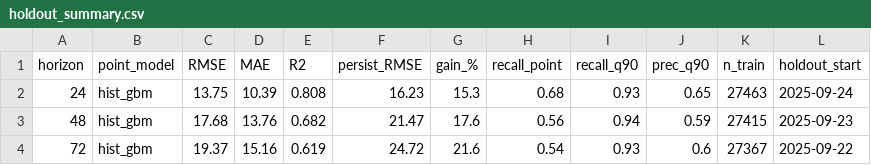
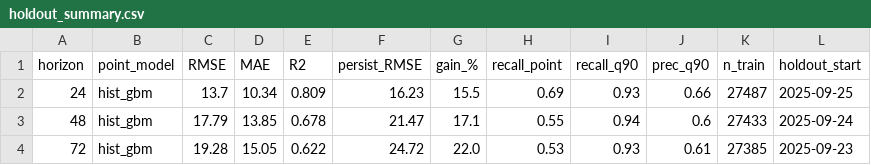
Before and after one commit to mabdulsaboor728/aqi-predictor, a CSV file: reports/holdout_summary.csv, drawn as a sheet.

```diff
--- a/reports/holdout_summary.csv
+++ b/reports/holdout_summary.csv
@@ -1,4 +1,4 @@
 horizon,point_model,RMSE,MAE,R2,persist_RMSE,gain_%,recall_point,recall_q90,prec_q90,n_train,holdout_start
-24,hist_gbm,13.75,10.39,0.808,16.23,15.3,0.68,0.93,0.65,27463,2025-09-24
-48,hist_gbm,17.68,13.76,0.682,21.47,17.6,0.56,0.94,0.59,27415,2025-09-23
-72,hist_gbm,19.37,15.16,0.619,24.72,21.6,0.54,0.93,0.6,27367,2025-09-22
+24,hist_gbm,13.7,10.34,0.809,16.23,15.5,0.69,0.93,0.66,27487,2025-09-25
+48,hist_gbm,17.79,13.85,0.678,21.47,17.1,0.55,0.94,0.6,27433,2025-09-24
+72,hist_gbm,19.28,15.05,0.622,24.72,22.0,0.53,0.93,0.61,27385,2025-09-23
```
Also changed, not shown: reports/model_comparison.csv, 1 other file.
